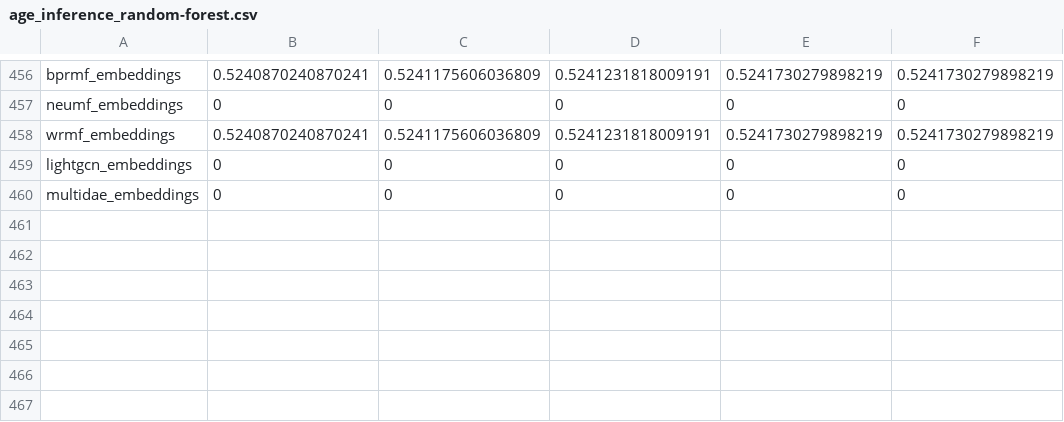
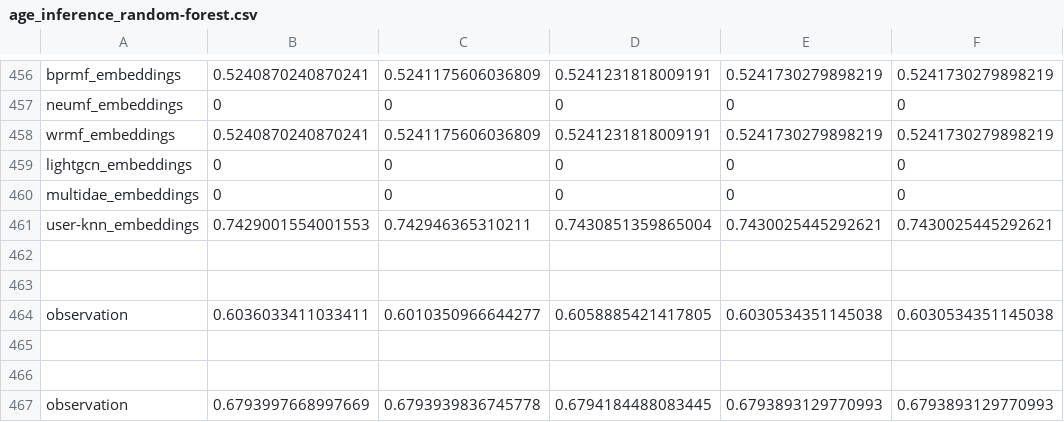
Before and after one commit to marinimau/privacy_and_fairness_in_recsys, a CSV file: results/movielens1m/age_inference_random-forest.csv, drawn as a sheet; only a part is shown, gaps mark what is left out.

```diff
--- a/results/movielens1m/age_inference_random-forest.csv
+++ b/results/movielens1m/age_inference_random-forest.csv
@@ -460 +460,8 @@ lightgcn_embeddings,0,0,0,0,0
 multidae_embeddings,0,0,0,0,0
+user-knn_embeddings,0.7429001554001553,0.742946365310211,0.7430851359865004,0.7430025445292621,0.7430025445292621
+
+
+observation,0.6036033411033411,0.6010350966644277,0.6058885421417805,0.6030534351145038,0.6030534351145038
+
+
+observation,0.6793997668997669,0.6793939836745778,0.6794184488083445,0.6793893129770993,0.6793893129770993
```
Also changed, not shown: results/movielens1m/age_inference_logistic-regression.csv, results/movielens1m/gender_inference_logistic-regression.csv, 18 other files.
